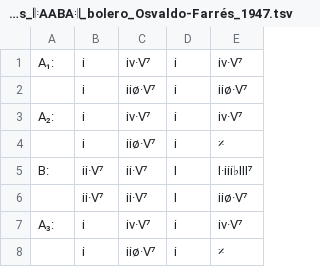
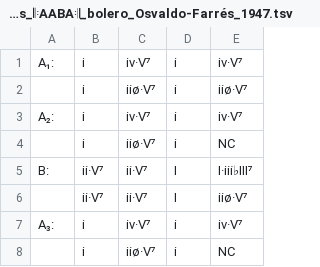
Before and after one commit to ericfont/romanjazz, a TSV file: charts/Quizás-Quizás-Quizás_𝄆AABA𝄇_bolero_Osvaldo-Farrés_1947.tsv, drawn as a sheet.

Commit message:
NC

```diff
--- a/charts/Quizás-Quizás-Quizás_𝄆AABA𝄇_bolero_Osvaldo-Farrés_1947.tsv
+++ b/charts/Quizás-Quizás-Quizás_𝄆AABA𝄇_bolero_Osvaldo-Farrés_1947.tsv
@@ -3,3 +3,3 @@ A₁:	ⅰ	ⅳ·Ⅴ⁷	ⅰ	ⅳ·Ⅴ⁷
 A₂:	ⅰ	ⅳ·Ⅴ⁷	ⅰ	ⅳ·Ⅴ⁷
-	ⅰ	ⅱø·Ⅴ⁷	ⅰ	𝄎
+	ⅰ	ⅱø·Ⅴ⁷	ⅰ	NC
 B:	ⅱ·Ⅴ⁷	ⅱ·Ⅴ⁷	Ⅰ	Ⅰ·ⅲ♭Ⅲ⁷
@@ -7,2 +7,2 @@ B:	ⅱ·Ⅴ⁷	ⅱ·Ⅴ⁷	Ⅰ	Ⅰ·ⅲ♭Ⅲ⁷
 A₃:	ⅰ	ⅳ·Ⅴ⁷	ⅰ	ⅳ·Ⅴ⁷
-	ⅰ	ⅱø·Ⅴ⁷	ⅰ	𝄎
+	ⅰ	ⅱø·Ⅴ⁷	ⅰ	NC
```
